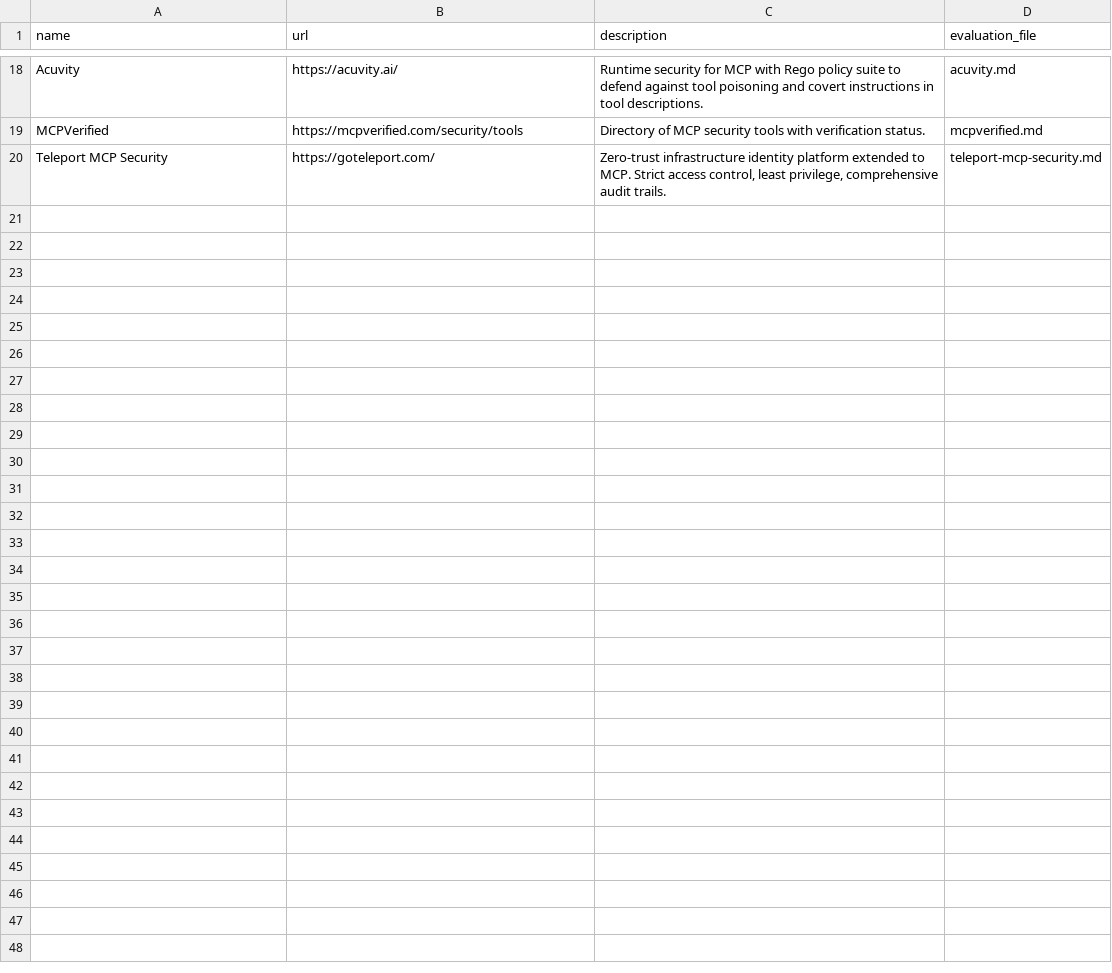
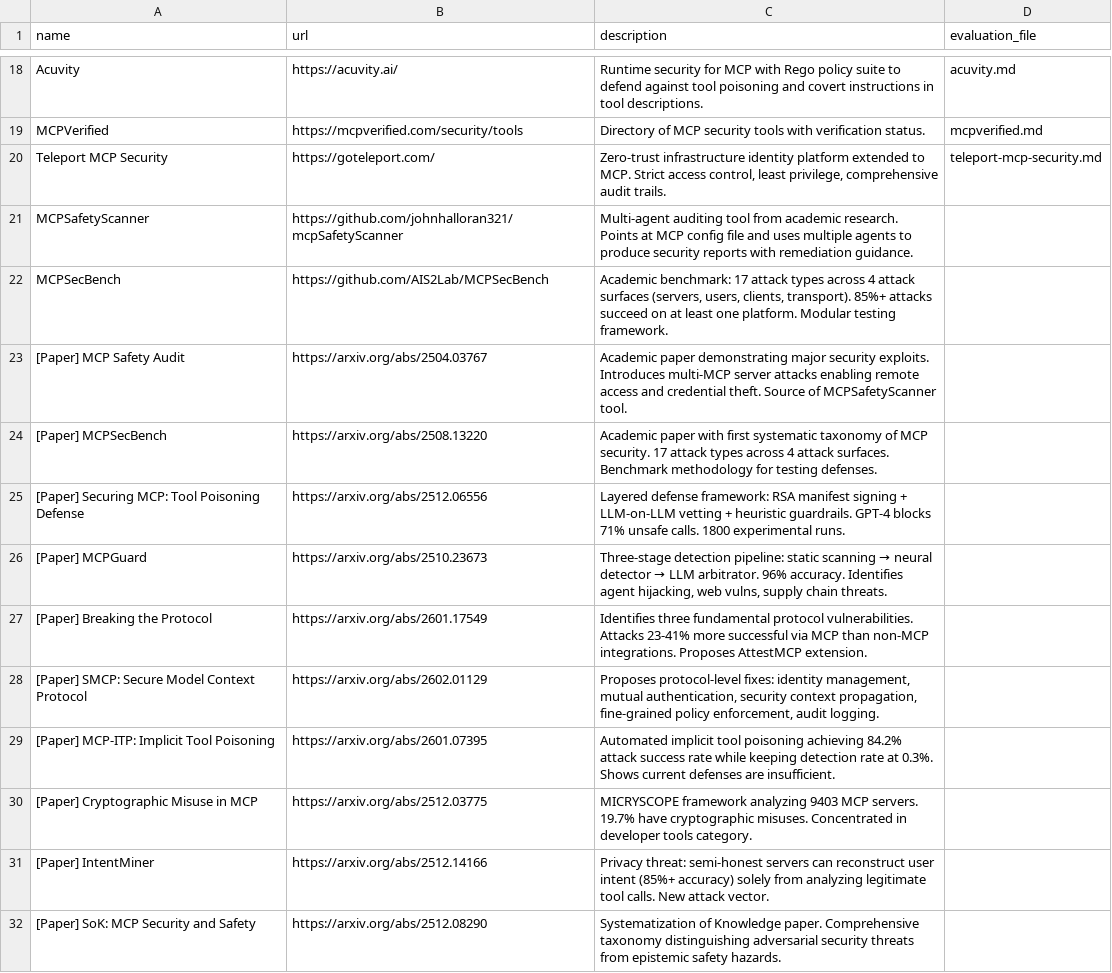
Before and after one commit to ModelContextProtocol-Security/mcpserver-security-tools, a CSV file: data/mcp-security-tools.csv, drawn as a sheet; only a part is shown, gaps mark what is left out; the diff names each change by its address in the sheet, - before the commit and + after, or states it on an @@ line.

```diff
--- a/data/mcp-security-tools.csv
+++ b/data/mcp-security-tools.csv
+row 21: MCPSafetyScanner | https://github.com/johnhalloran321/mcpSafetyScanner | Multi-agent auditing tool from academic research. Points at MCP config file and uses multiple agents to produce security reports with remediation guidance.
+row 22: MCPSecBench | https://github.com/AIS2Lab/MCPSecBench | Academic benchmark: 17 attack types across 4 attack surfaces (servers, users, clients, transport). 85%+ attacks succeed on at least one platform. Modular testing framework.
+row 23: [Paper] MCP Safety Audit | https://arxiv.org/abs/2504.03767 | Academic paper demonstrating major security exploits. Introduces multi-MCP server attacks enabling remote access and credential theft. Source of MCPSafetyScanner tool.
+row 24: [Paper] MCPSecBench | https://arxiv.org/abs/2508.13220 | Academic paper with first systematic taxonomy of MCP security. 17 attack types across 4 attack surfaces. Benchmark methodology for testing defenses.
+row 25: [Paper] Securing MCP: Tool Poisoning Defense | https://arxiv.org/abs/2512.06556 | Layered defense framework: RSA manifest signing + LLM-on-LLM vetting + heuristic guardrails. GPT-4 blocks 71% unsafe calls. 1800 experimental runs.
+row 26: [Paper] MCPGuard | https://arxiv.org/abs/2510.23673 | Three-stage detection pipeline: static scanning → neural detector → LLM arbitrator. 96% accuracy. Identifies agent hijacking, web vulns, supply chain threats.
+row 27: [Paper] Breaking the Protocol | https://arxiv.org/abs/2601.17549 | Identifies three fundamental protocol vulnerabilities. Attacks 23-41% more successful via MCP than non-MCP integrations. Proposes AttestMCP extension.
+row 28: [Paper] SMCP: Secure Model Context Protocol | https://arxiv.org/abs/2602.01129 | Proposes protocol-level fixes: identity management, mutual authentication, security context propagation, fine-grained policy enforcement, audit logging.
+row 29: [Paper] MCP-ITP: Implicit Tool Poisoning | https://arxiv.org/abs/2601.07395 | Automated implicit tool poisoning achieving 84.2% attack success rate while keeping detection rate at 0.3%. Shows current defenses are insufficient.
+row 30: [Paper] Cryptographic Misuse in MCP | https://arxiv.org/abs/2512.03775 | MICRYSCOPE framework analyzing 9403 MCP servers. 19.7% have cryptographic misuses. Concentrated in developer tools category.
+row 31: [Paper] IntentMiner | https://arxiv.org/abs/2512.14166 | Privacy threat: semi-honest servers can reconstruct user intent (85%+ accuracy) solely from analyzing legitimate tool calls. New attack vector.
+row 32: [Paper] SoK: MCP Security and Safety | https://arxiv.org/abs/2512.08290 | Systematization of Knowledge paper. Comprehensive taxonomy distinguishing adversarial security threats from epistemic safety hazards.
```
Also changed, not shown: 1 other file.
